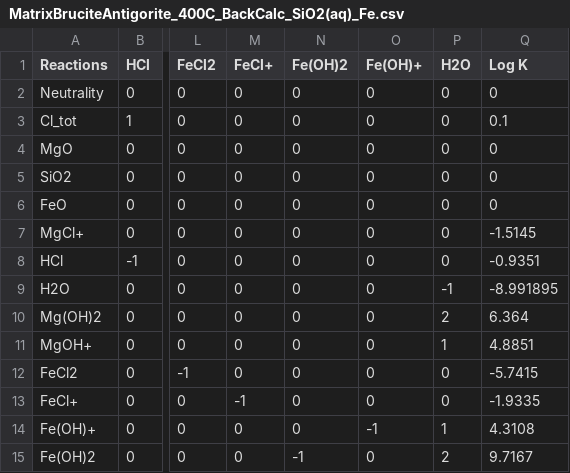
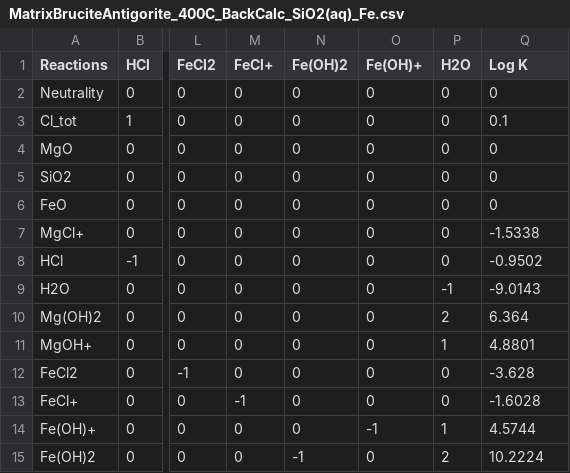
Before and after one commit to tduretz/ReactiveTransport1D, a CSV file: data/MatrixBruciteAntigorite_400C_BackCalc_SiO2(aq)_Fe.csv, drawn as a sheet; only a part is shown, gaps mark what is left out; the diff names each change by its address in the sheet, - before the commit and + after, or states it on an @@ line.

Commit message:
Update log Ks with DEW24 values

```diff
--- a/data/MatrixBruciteAntigorite_400C_BackCalc_SiO2(aq)_Fe.csv
+++ b/data/MatrixBruciteAntigorite_400C_BackCalc_SiO2(aq)_Fe.csv
-Q7 (Log K): -1.5145
+Q7 (Log K): -1.5338
-Q8 (Log K): -0.9351
+Q8 (Log K): -0.9502
-Q9 (Log K): -8.991895
+Q9 (Log K): -9.0143
-Q11 (Log K): 4.8851
+Q11 (Log K): 4.8801
-Q12 (Log K): -5.7415
+Q12 (Log K): -3.628
-Q13 (Log K): -1.9335
+Q13 (Log K): -1.6028
-Q14 (Log K): 4.3108
+Q14 (Log K): 4.5744
-Q15 (Log K): 9.7167
+Q15 (Log K): 10.2224
```
